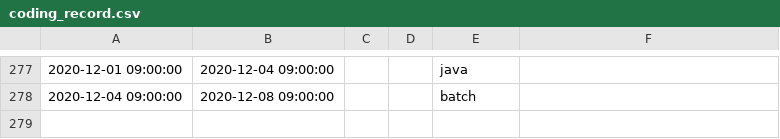
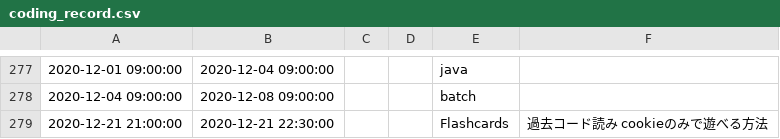
Before and after one commit to kasai441/presentation, a CSV file: db/coding_record.csv, drawn as a sheet; only a part is shown, gaps mark what is left out; the diff names each change by its address in the sheet, - before the commit and + after, or states it on an @@ line.

Commit message:
1221quizcards読み

```diff
--- a/db/coding_record.csv
+++ b/db/coding_record.csv
+row 279: 2020-12-21 21:00:00 | 2020-12-21 22:30:00 |  |  | Flashcards | 過去コード読み cookieのみで遊べる方法
```
